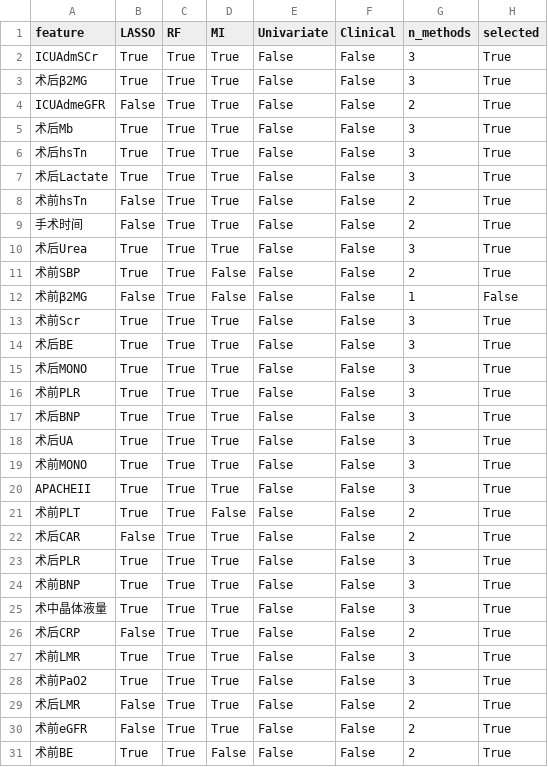
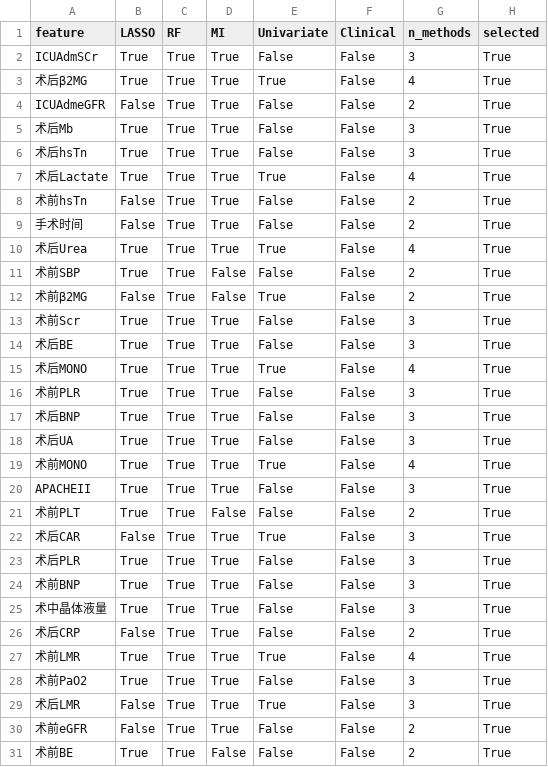
Before and after one commit to kkaneeloisel123456-code/aki-prediction-system, a CSV file: outputs/tables/feature_selection_summary.csv, drawn as a sheet; only a part is shown; the diff covers the shown part only.

```diff
--- a/outputs/tables/feature_selection_summary.csv
+++ b/outputs/tables/feature_selection_summary.csv
@@ -2,3 +2,3 @@
 ICUAdmSCr,True,True,True,False,False,3,True
-术后β2MG,True,True,True,False,False,3,True
+术后β2MG,True,True,True,True,False,4,True
 ICUAdmeGFR,False,True,True,False,False,2,True
@@ -6,11 +6,11 @@ ICUAdmeGFR,False,True,True,False,False,2,True
 术后hsTn,True,True,True,False,False,3,True
-术后Lactate,True,True,True,False,False,3,True
+术后Lactate,True,True,True,True,False,4,True
 术前hsTn,False,True,True,False,False,2,True
 手术时间,False,True,True,False,False,2,True
-术后Urea,True,True,True,False,False,3,True
+术后Urea,True,True,True,True,False,4,True
 术前SBP,True,True,False,False,False,2,True
-术前β2MG,False,True,False,False,False,1,False
+术前β2MG,False,True,False,True,False,2,True
 术前Scr,True,True,True,False,False,3,True
 术后BE,True,True,True,False,False,3,True
-术后MONO,True,True,True,False,False,3,True
+术后MONO,True,True,True,True,False,4,True
 术前PLR,True,True,True,False,False,3,True
@@ -18,6 +18,6 @@ ICUAdmeGFR,False,True,True,False,False,2,True
 术后UA,True,True,True,False,False,3,True
-术前MONO,True,True,True,False,False,3,True
+术前MONO,True,True,True,True,False,4,True
 APACHEII,True,True,True,False,False,3,True
 术前PLT,True,True,False,False,False,2,True
-术后CAR,False,True,True,False,False,2,True
+术后CAR,False,True,True,True,False,3,True
 术后PLR,True,True,True,False,False,3,True
@@ -26,5 +26,5 @@ APACHEII,True,True,True,False,False,3,True
 术后CRP,False,True,True,False,False,2,True
-术前LMR,True,True,True,False,False,3,True
+术前LMR,True,True,True,True,False,4,True
 术前PaO2 ,True,True,True,False,False,3,True
-术后LMR,False,True,True,False,False,2,True
+术后LMR,False,True,True,True,False,3,True
 术前eGFR,False,True,True,False,False,2,True
```
Also changed, not shown: 4 edited cells elsewhere in this file, 2 other files.
